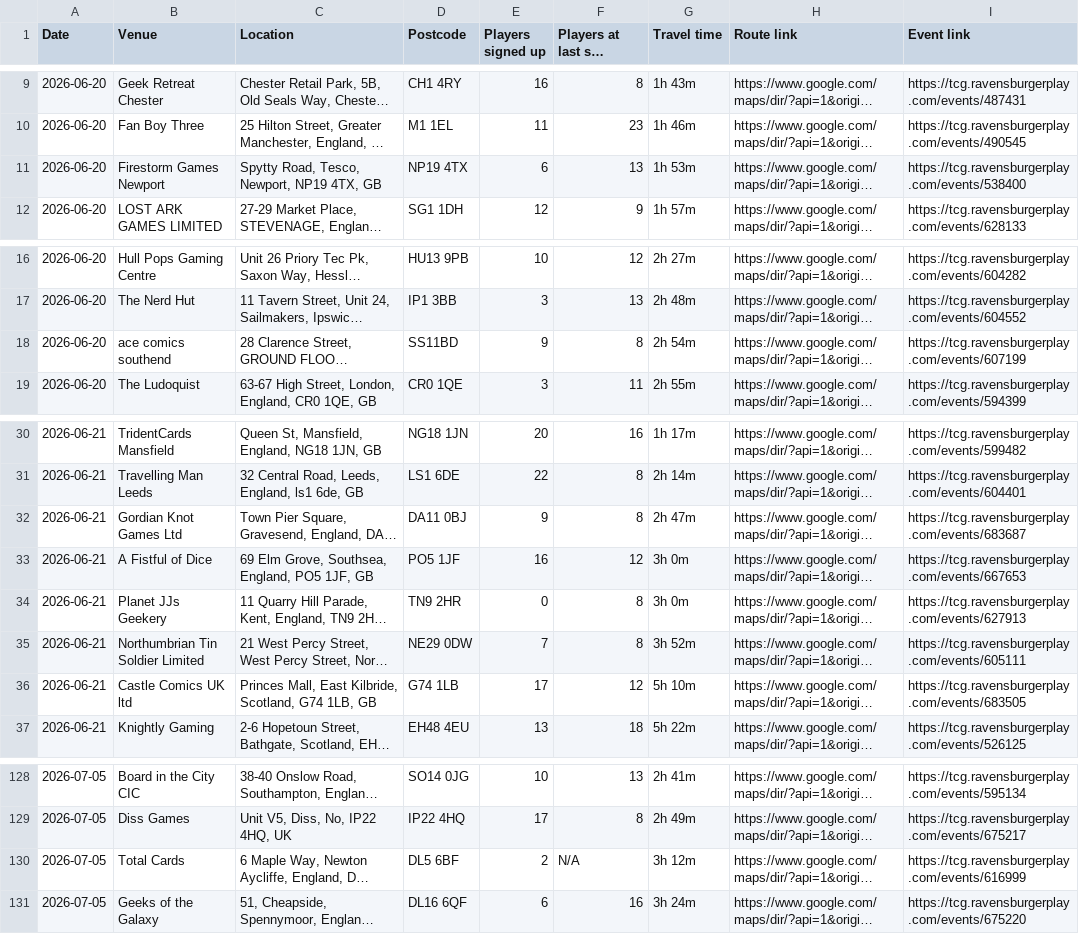
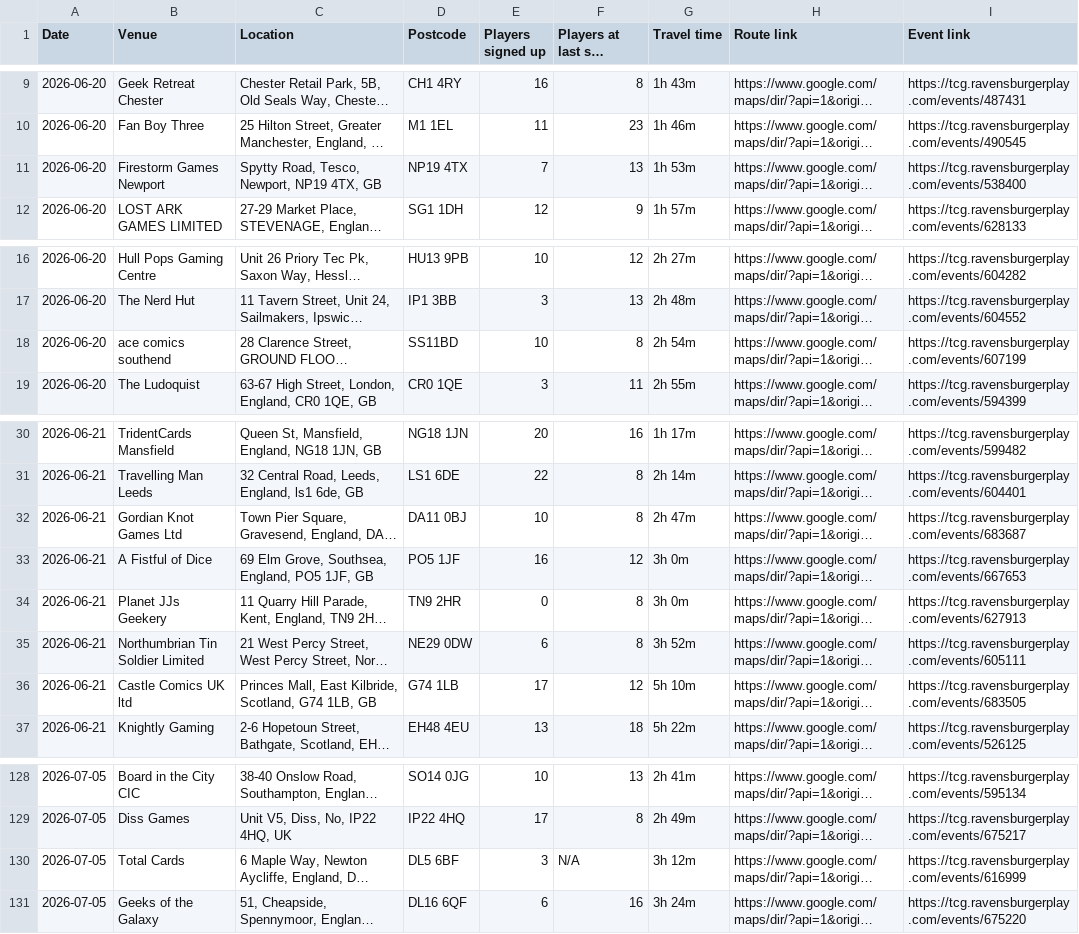
Before and after one commit to 5uperdan/playhub-upcoming-set-champs-web-ui, a CSV file: docs/upcoming_B4_7LN.csv, drawn as a sheet; only a part is shown, gaps mark what is left out; long unchanged cells end in …; the diff names each change by its address in the sheet, - before the commit and + after, or states it on an @@ line.

```diff
--- a/docs/upcoming_B4_7LN.csv
+++ b/docs/upcoming_B4_7LN.csv
-E11 (Players signed up): 6
+E11 (Players signed up): 7
-E18 (Players signed up): 9
+E18 (Players signed up): 10
-E32 (Players signed up): 9
+E32 (Players signed up): 10
-E35 (Players signed up): 7
+E35 (Players signed up): 6
-E130 (Players signed up): 2
+E130 (Players signed up): 3
```
Also changed, not shown: docs/upcoming_DA13_9DJ.csv, docs/upcoming_HP21_8LT.csv, 8 other files.
